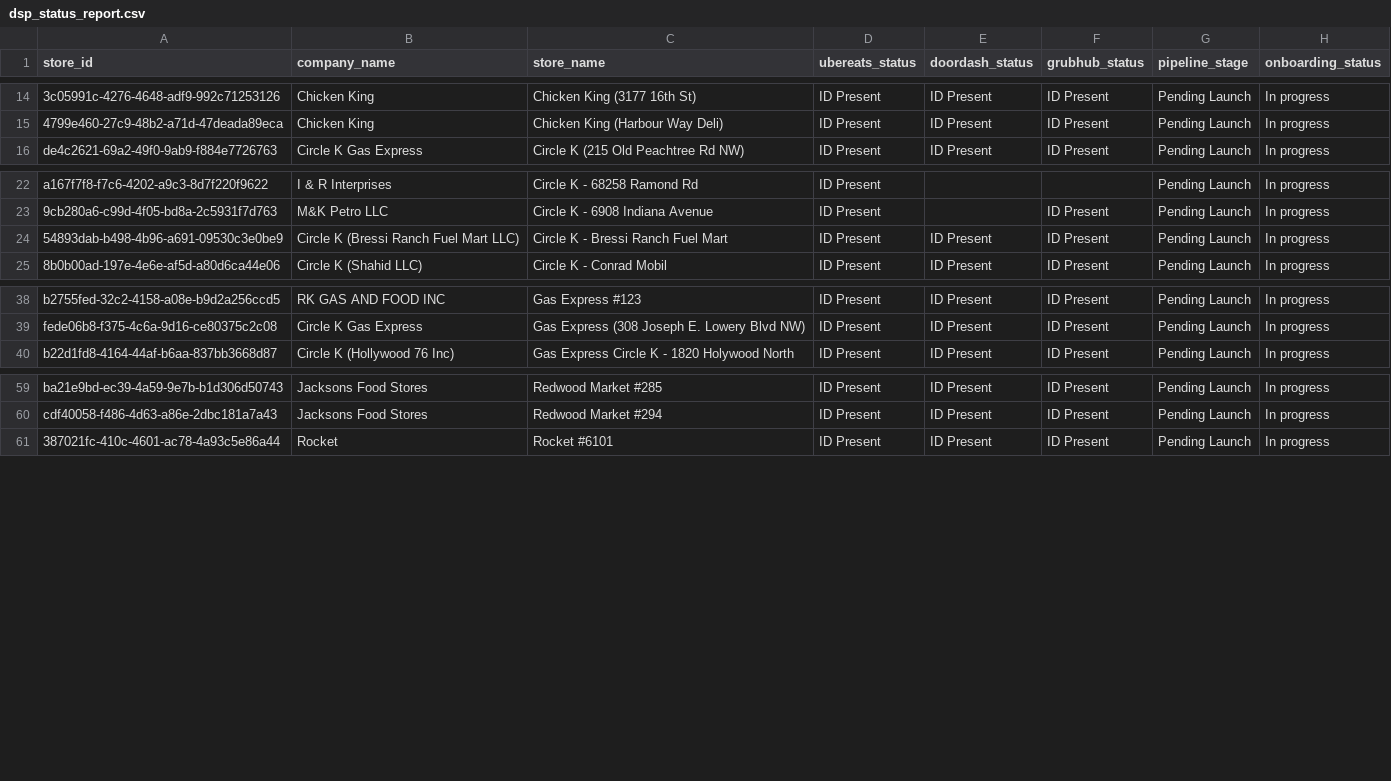
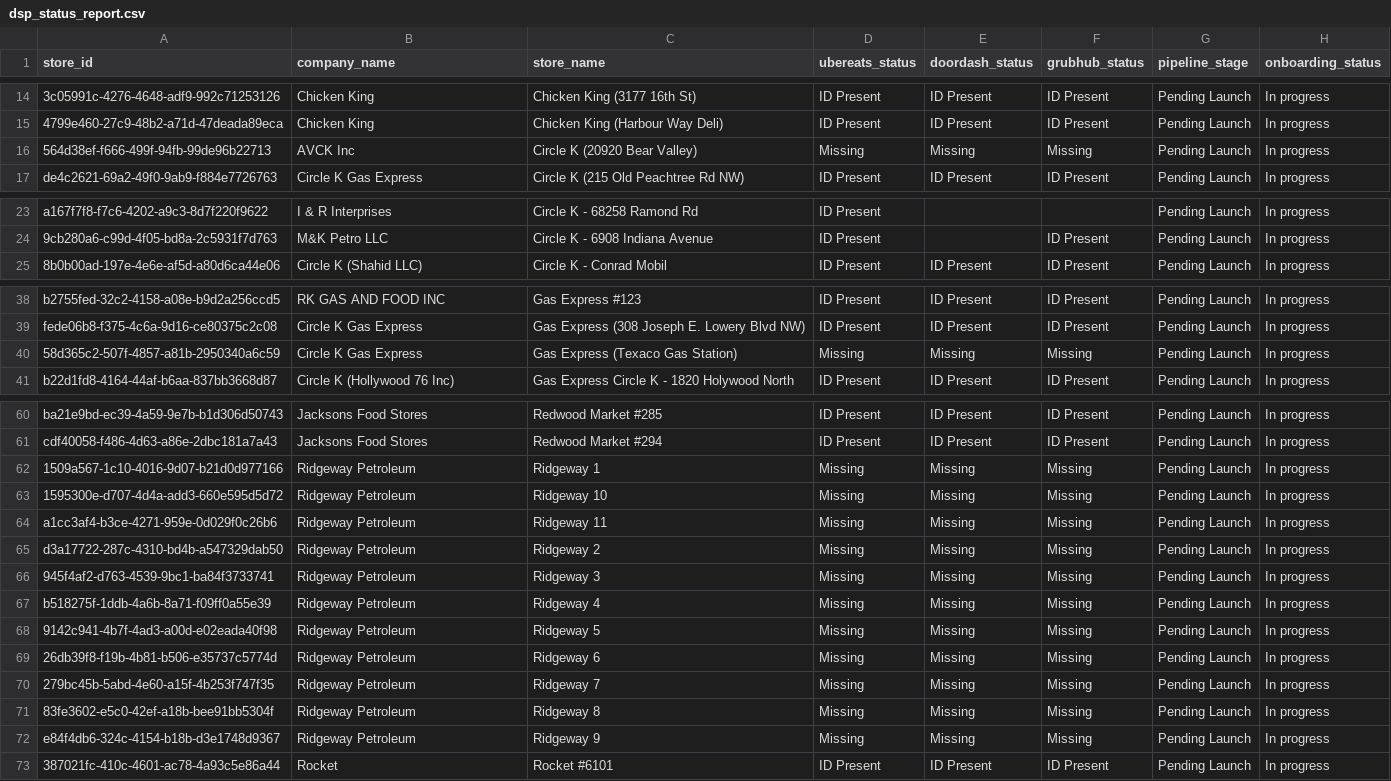
Before and after one commit to bradbishop1978/dsp-id-tracker, a CSV file: dsp_status_report.csv, drawn as a sheet; only a part is shown, gaps mark what is left out; removed rows and columns are numbered as before the commit, all else as after; the diff names each change by its address in the sheet, - before the commit and + after, or states it on an @@ line.

Commit message:
Update DSP ID report - 2025-10-23 16:00:48

```diff
--- a/dsp_status_report.csv
+++ b/dsp_status_report.csv
+row 16: 564d38ef-f666-499f-94fb-99de96b22713 | AVCK Inc | Circle K (20920 Bear Valley) | Missing | Missing | Missing | Pending Launch | In progress
-row 24: 54893dab-b498-4b96-a691-09530c3e0be9 | Circle K (Bressi Ranch Fuel Mart LLC) | Circle K - Bressi Ranch Fuel Mart | ID Present | ID Present | ID Present | Pending Launch | In progress
+row 40: 58d365c2-507f-4857-a81b-2950340a6c59 | Circle K Gas Express | Gas Express (Texaco Gas Station) | Missing | Missing | Missing | Pending Launch | In progress
+row 62: 1509a567-1c10-4016-9d07-b21d0d977166 | Ridgeway Petroleum | Ridgeway 1 | Missing | Missing | Missing | Pending Launch | In progress
+row 63: 1595300e-d707-4d4a-add3-660e595d5d72 | Ridgeway Petroleum | Ridgeway 10 | Missing | Missing | Missing | Pending Launch | In progress
+row 64: a1cc3af4-b3ce-4271-959e-0d029f0c26b6 | Ridgeway Petroleum | Ridgeway 11 | Missing | Missing | Missing | Pending Launch | In progress
+row 65: d3a17722-287c-4310-bd4b-a547329dab50 | Ridgeway Petroleum | Ridgeway 2 | Missing | Missing | Missing | Pending Launch | In progress
+row 66: 945f4af2-d763-4539-9bc1-ba84f3733741 | Ridgeway Petroleum | Ridgeway 3 | Missing | Missing | Missing | Pending Launch | In progress
+row 67: b518275f-1ddb-4a6b-8a71-f09ff0a55e39 | Ridgeway Petroleum | Ridgeway 4 | Missing | Missing | Missing | Pending Launch | In progress
+row 68: 9142c941-4b7f-4ad3-a00d-e02eada40f98 | Ridgeway Petroleum | Ridgeway 5 | Missing | Missing | Missing | Pending Launch | In progress
+row 69: 26db39f8-f19b-4b81-b506-e35737c5774d | Ridgeway Petroleum | Ridgeway 6 | Missing | Missing | Missing | Pending Launch | In progress
+row 70: 279bc45b-5abd-4e60-a15f-4b253f747f35 | Ridgeway Petroleum | Ridgeway 7 | Missing | Missing | Missing | Pending Launch | In progress
+row 71: 83fe3602-e5c0-42ef-a18b-bee91bb5304f | Ridgeway Petroleum | Ridgeway 8 | Missing | Missing | Missing | Pending Launch | In progress
+row 72: e84f4db6-324c-4154-b18b-d3e1748d9367 | Ridgeway Petroleum | Ridgeway 9 | Missing | Missing | Missing | Pending Launch | In progress
```
